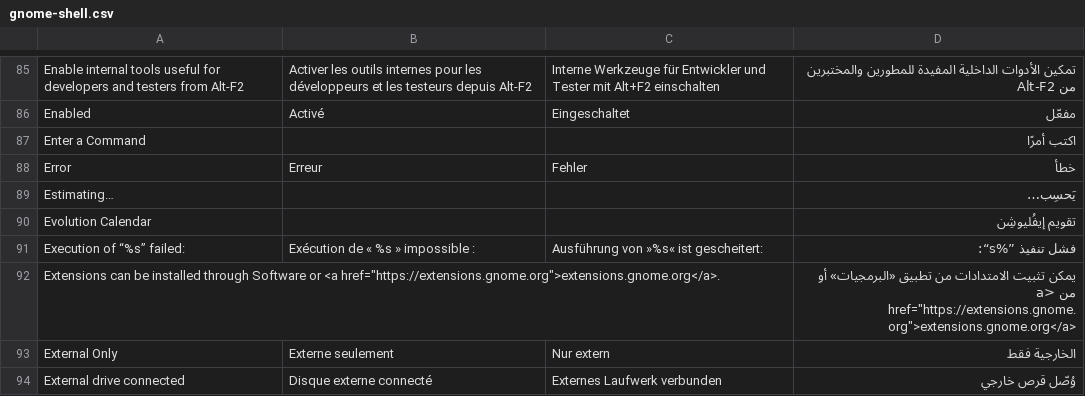
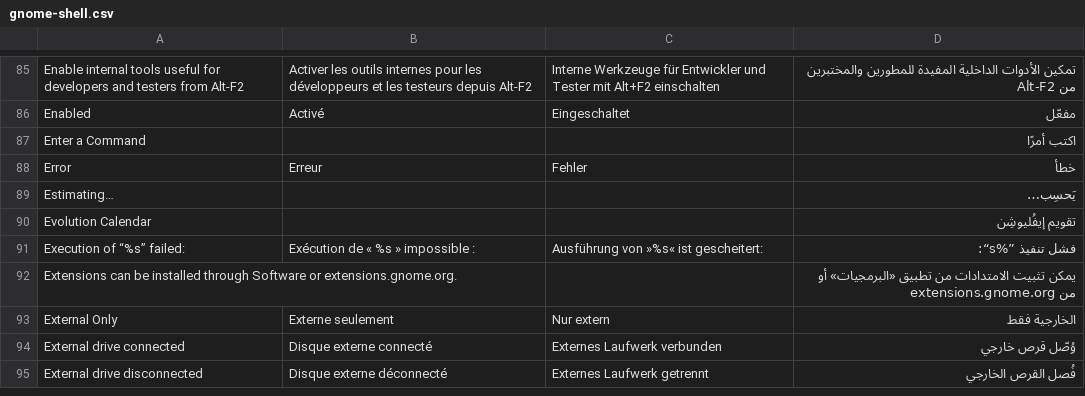
Before and after one commit to bxra2/7aweet, a CSV file: csv/gnome/gnome-shell.csv, drawn as a sheet; only a part is shown, gaps mark what is left out; the shorter side is filled out with more unchanged rows; the diff names each change by its address in the sheet, - before the commit and + after, or states it on an @@ line.

```diff
--- a/csv/gnome/gnome-shell.csv
+++ b/csv/gnome/gnome-shell.csv
-A92: …Software or <a href="https://extensions.gnome.org">extensions.gnome.org</a>.
+A92: …Software or extensions.gnome.org.
-D92: …أو من <a href="https://extensions.gnome.org">extensions.gnome.org</a>
+D92: …أو من extensions.gnome.org
```
Also changed, not shown: csv/cinnamon/nemo.csv, csv/gnome/epiphany.csv, 6 other files.
